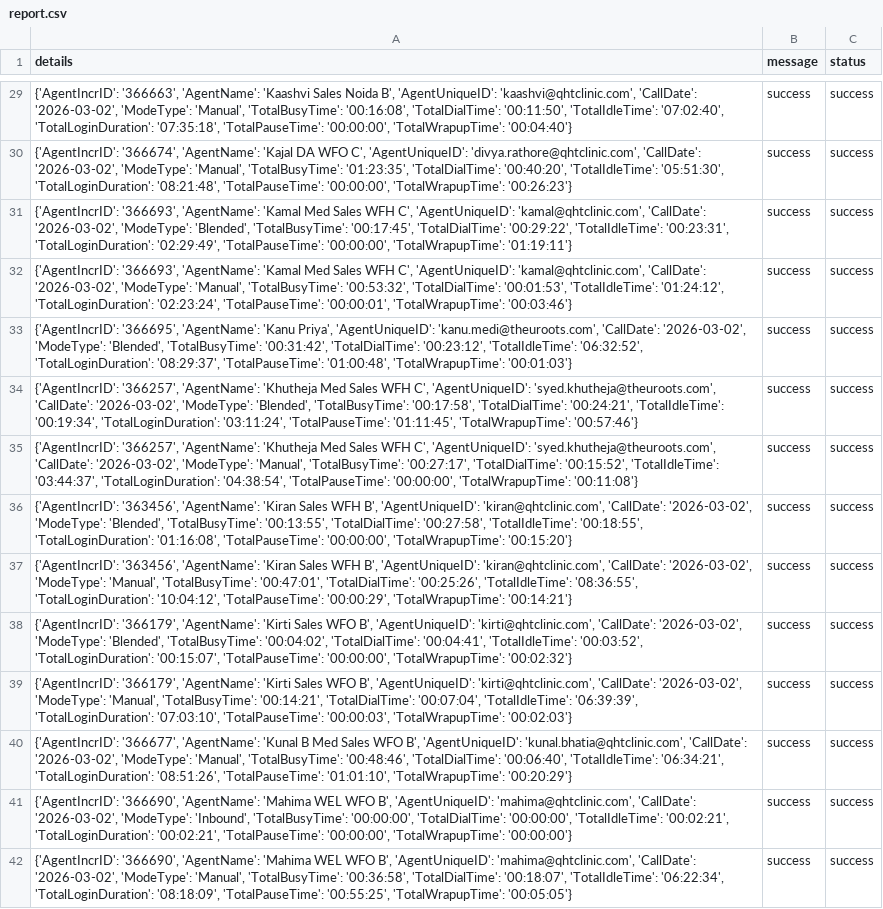
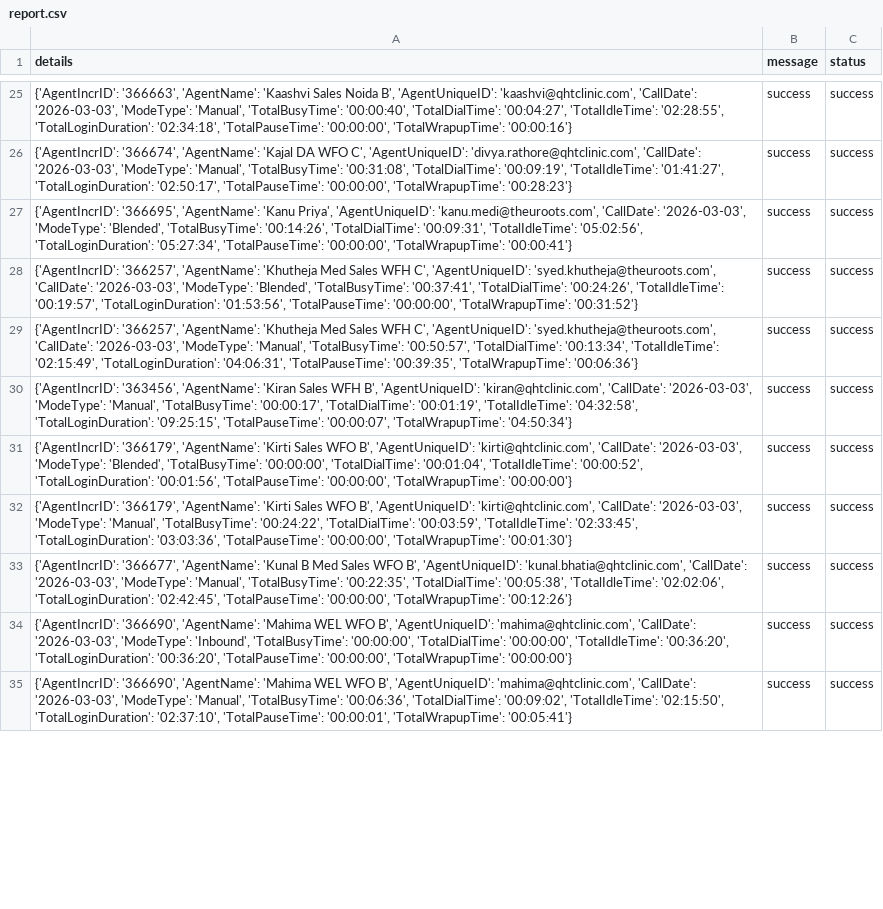
Before and after one commit to John-Cena-DEV/ozonetel_agents, a CSV file: report.csv, drawn as a sheet; only a part is shown, gaps mark what is left out; removed rows and columns are numbered as before the commit, all else as after; the diff covers the shown part only; the diff names each change by its address in the sheet, - before the commit and + after, or states it on an @@ line.

```diff
--- a/report.csv
+++ b/report.csv
-A25 (details): …'kaashvi@qhtclinic.com', 'CallDate': '2026-03-02', 'ModeType': 'Manual', 'TotalBusyTime': '00:16:08', 'TotalDialTime': '00:11:50', 'TotalIdleTime': '07:02:40', 'TotalLoginDuration': '07:35:18', 'TotalPauseTime': '00:00:00', 'TotalWrapupTime': '00:04:40'}
+A25 (details): …'kaashvi@qhtclinic.com', 'CallDate': '2026-03-03', 'ModeType': 'Manual', 'TotalBusyTime': '00:00:40', 'TotalDialTime': '00:04:27', 'TotalIdleTime': '02:28:55', 'TotalLoginDuration': '02:34:18', 'TotalPauseTime': '00:00:00', 'TotalWrapupTime': '00:00:16'}
-A26 (details): …'divya.rathore@qhtclinic.com', 'CallDate': '2026-03-02', 'ModeType': 'Manual', 'TotalBusyTime': '01:23:35', 'TotalDialTime': '00:40:20', 'TotalIdleTime': '05:51:30', 'TotalLoginDuration': '08:21:48', 'TotalPauseTime': '00:00:00', 'TotalWrapupTime': '00:26:23'}
+A26 (details): …'divya.rathore@qhtclinic.com', 'CallDate': '2026-03-03', 'ModeType': 'Manual', 'TotalBusyTime': '00:31:08', 'TotalDialTime': '00:09:19', 'TotalIdleTime': '01:41:27', 'TotalLoginDuration': '02:50:17', 'TotalPauseTime': '00:00:00', 'TotalWrapupTime': '00:28:23'}
-row 31: {'AgentIncrID': '366693', 'AgentName': 'Kamal Med Sales WFH C', 'AgentUniqueID': 'kamal@qhtclinic.com', 'CallDate': '2026-03-02', 'ModeType': 'Blended', 'TotalBusyTime': '00:17:45', 'TotalDialTime': '00:29:22', 'TotalIdleTime': '00:23:31', 'TotalLoginDuration': '02:29:49', 'TotalPauseTime': '00:00:00', 'TotalWrapupTime': '01:19:11'} | success | success
-row 32: {'AgentIncrID': '366693', 'AgentName': 'Kamal Med Sales WFH C', 'AgentUniqueID': 'kamal@qhtclinic.com', 'CallDate': '2026-03-02', 'ModeType': 'Manual', 'TotalBusyTime': '00:53:32', 'TotalDialTime': '00:01:53', 'TotalIdleTime': '01:24:12', 'TotalLoginDuration': '02:23:24', 'TotalPauseTime': '00:00:01', 'TotalWrapupTime': '00:03:46'} | success | success
-A27 (details): …'kanu.medi@theuroots.com', 'CallDate': '2026-03-02', 'ModeType': 'Blended', 'TotalBusyTime': '00:31:42', 'TotalDialTime': '00:23:12', 'TotalIdleTime': '06:32:52', 'TotalLoginDuration': '08:29:37', 'TotalPauseTime': '01:00:48', 'TotalWrapupTime': '00:01:03'}
+A27 (details): …'kanu.medi@theuroots.com', 'CallDate': '2026-03-03', 'ModeType': 'Blended', 'TotalBusyTime': '00:14:26', 'TotalDialTime': '00:09:31', 'TotalIdleTime': '05:02:56', 'TotalLoginDuration': '05:27:34', 'TotalPauseTime': '00:00:00', 'TotalWrapupTime': '00:00:41'}
-A28 (details): …'syed.khutheja@theuroots.com', 'CallDate': '2026-03-02', 'ModeType': 'Blended', 'TotalBusyTime': '00:17:58', 'TotalDialTime': '00:24:21', 'TotalIdleTime': '00:19:34', 'TotalLoginDuration': '03:11:24', 'TotalPauseTime': '01:11:45', 'TotalWrapupTime': '00:57:46'}
+A28 (details): …'syed.khutheja@theuroots.com', 'CallDate': '2026-03-03', 'ModeType': 'Blended', 'TotalBusyTime': '00:37:41', 'TotalDialTime': '00:24:26', 'TotalIdleTime': '00:19:57', 'TotalLoginDuration': '01:53:56', 'TotalPauseTime': '00:00:00', 'TotalWrapupTime': '00:31:52'}
-A29 (details): …'syed.khutheja@theuroots.com', 'CallDate': '2026-03-02', 'ModeType': 'Manual', 'TotalBusyTime': '00:27:17', 'TotalDialTime': '00:15:52', 'TotalIdleTime': '03:44:37', 'TotalLoginDuration': '04:38:54', 'TotalPauseTime': '00:00:00', 'TotalWrapupTime': '00:11:08'}
+A29 (details): …'syed.khutheja@theuroots.com', 'CallDate': '2026-03-03', 'ModeType': 'Manual', 'TotalBusyTime': '00:50:57', 'TotalDialTime': '00:13:34', 'TotalIdleTime': '02:15:49', 'TotalLoginDuration': '04:06:31', 'TotalPauseTime': '00:39:35', 'TotalWrapupTime': '00:06:36'}
-A30 (details): …'kiran@qhtclinic.com', 'CallDate': '2026-03-02', 'ModeType': 'Blended', 'TotalBusyTime': '00:13:55', 'TotalDialTime': '00:27:58', 'TotalIdleTime': '00:18:55', 'TotalLoginDuration': '01:16:08', 'TotalPauseTime': '00:00:00', 'TotalWrapupTime': '00:15:20'}
+A30 (details): …'kiran@qhtclinic.com', 'CallDate': '2026-03-03', 'ModeType': 'Manual', 'TotalBusyTime': '00:00:17', 'TotalDialTime': '00:01:19', 'TotalIdleTime': '04:32:58', 'TotalLoginDuration': '09:25:15', 'TotalPauseTime': '00:00:07', 'TotalWrapupTime': '04:50:34'}
-row 37: {'AgentIncrID': '363456', 'AgentName': 'Kiran Sales WFH B', 'AgentUniqueID': 'kiran@qhtclinic.com', 'CallDate': '2026-03-02', 'ModeType': 'Manual', 'TotalBusyTime': '00:47:01', 'TotalDialTime': '00:25:26', 'TotalIdleTime': '08:36:55', 'TotalLoginDuration': '10:04:12', 'TotalPauseTime': '00:00:29', 'TotalWrapupTime': '00:14:21'} | success | success
-A31 (details): …'kirti@qhtclinic.com', 'CallDate': '2026-03-02', 'ModeType': 'Blended', 'TotalBusyTime': '00:04:02', 'TotalDialTime': '00:04:41', 'TotalIdleTime': '00:03:52', 'TotalLoginDuration': '00:15:07', 'TotalPauseTime': '00:00:00', 'TotalWrapupTime': '00:02:32'}
+A31 (details): …'kirti@qhtclinic.com', 'CallDate': '2026-03-03', 'ModeType': 'Blended', 'TotalBusyTime': '00:00:00', 'TotalDialTime': '00:01:04', 'TotalIdleTime': '00:00:52', 'TotalLoginDuration': '00:01:56', 'TotalPauseTime': '00:00:00', 'TotalWrapupTime': '00:00:00'}
-A32 (details): …'kirti@qhtclinic.com', 'CallDate': '2026-03-02', 'ModeType': 'Manual', 'TotalBusyTime': '00:14:21', 'TotalDialTime': '00:07:04', 'TotalIdleTime': '06:39:39', 'TotalLoginDuration': '07:03:10', 'TotalPauseTime': '00:00:03', 'TotalWrapupTime': '00:02:03'}
+A32 (details): …'kirti@qhtclinic.com', 'CallDate': '2026-03-03', 'ModeType': 'Manual', 'TotalBusyTime': '00:24:22', 'TotalDialTime': '00:03:59', 'TotalIdleTime': '02:33:45', 'TotalLoginDuration': '03:03:36', 'TotalPauseTime': '00:00:00', 'TotalWrapupTime': '00:01:30'}
-A33 (details): …'kunal.bhatia@qhtclinic.com', 'CallDate': '2026-03-02', 'ModeType': 'Manual', 'TotalBusyTime': '00:48:46', 'TotalDialTime': '00:06:40', 'TotalIdleTime': '06:34:21', 'TotalLoginDuration': '08:51:26', 'TotalPauseTime': '01:01:10', 'TotalWrapupTime': '00:20:29'}
+A33 (details): …'kunal.bhatia@qhtclinic.com', 'CallDate': '2026-03-03', 'ModeType': 'Manual', 'TotalBusyTime': '00:22:35', 'TotalDialTime': '00:05:38', 'TotalIdleTime': '02:02:06', 'TotalLoginDuration': '02:42:45', 'TotalPauseTime': '00:00:00', 'TotalWrapupTime': '00:12:26'}
-A34 (details): …'mahima@qhtclinic.com', 'CallDate': '2026-03-02', 'ModeType': 'Inbound', 'TotalBusyTime': '00:00:00', 'TotalDialTime': '00:00:00', 'TotalIdleTime': '00:02:21', 'TotalLoginDuration': '00:02:21', 'TotalPauseTime': '00:00:00',…
+A34 (details): …'mahima@qhtclinic.com', 'CallDate': '2026-03-03', 'ModeType': 'Inbound', 'TotalBusyTime': '00:00:00', 'TotalDialTime': '00:00:00', 'TotalIdleTime': '00:36:20', 'TotalLoginDuration': '00:36:20', 'TotalPauseTime': '00:00:00',…
-A35 (details): …'mahima@qhtclinic.com', 'CallDate': '2026-03-02', 'ModeType': 'Manual', 'TotalBusyTime': '00:36:58', 'TotalDialTime': '00:18:07', 'TotalIdleTime': '06:22:34', 'TotalLoginDuration': '08:18:09', 'TotalPauseTime': '00:55:25', 'TotalWrapupTime': '00:05:05'}
+A35 (details): …'mahima@qhtclinic.com', 'CallDate': '2026-03-03', 'ModeType': 'Manual', 'TotalBusyTime': '00:06:36', 'TotalDialTime': '00:09:02', 'TotalIdleTime': '02:15:50', 'TotalLoginDuration': '02:37:10', 'TotalPauseTime': '00:00:01', 'TotalWrapupTime': '00:05:41'}
```
Also changed, not shown: 6 removed rows and 61 edited cells elsewhere in this file.
